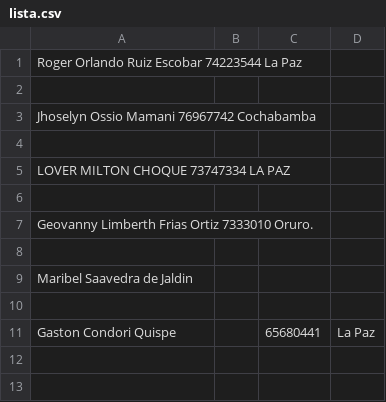
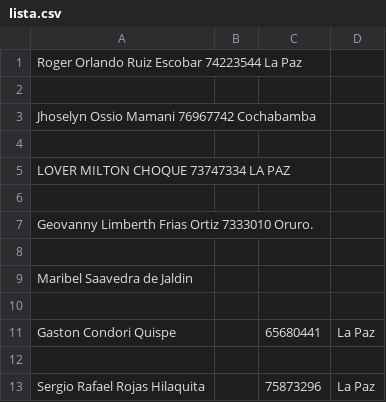
Before and after one commit to ziurregor/UDABOL_2023-2, a CSV file: lista.csv, drawn as a sheet; the diff names each change by its address in the sheet, - before the commit and + after, or states it on an @@ line.

Commit message:
ACTUALICE

```diff
--- a/lista.csv
+++ b/lista.csv
+row 12: (empty)
+row 13: Sergio Rafael Rojas Hilaquita |  | 75873296 | La Paz
```
